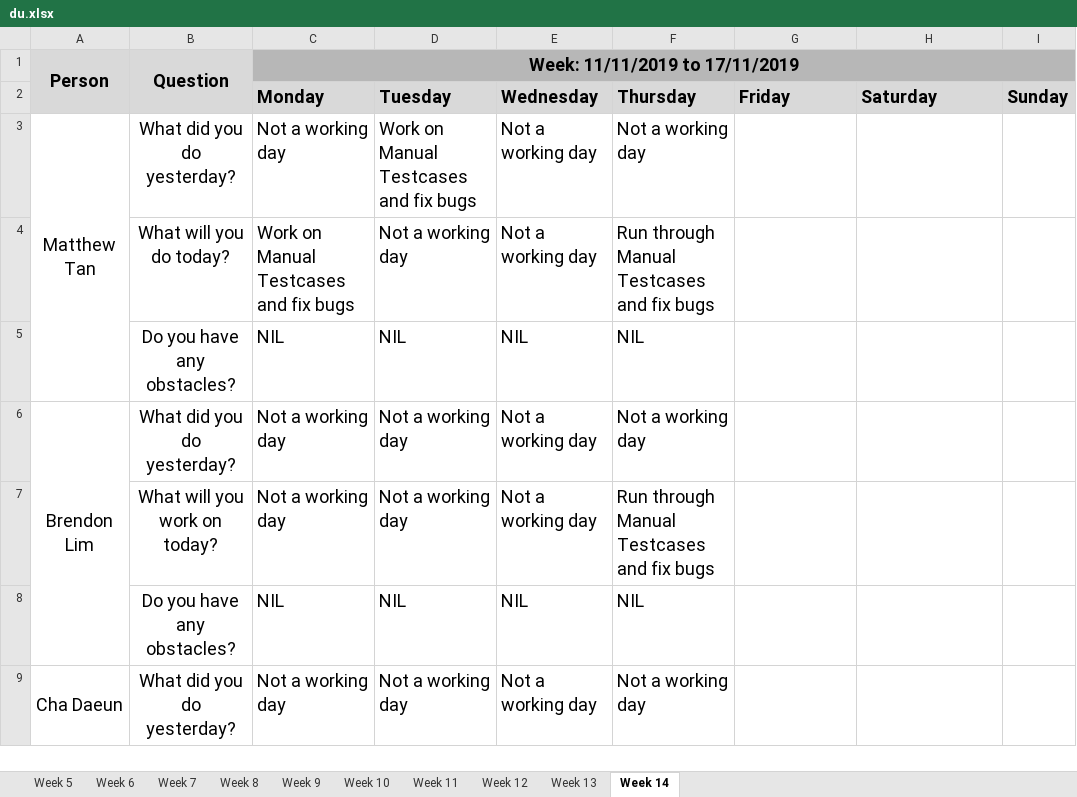
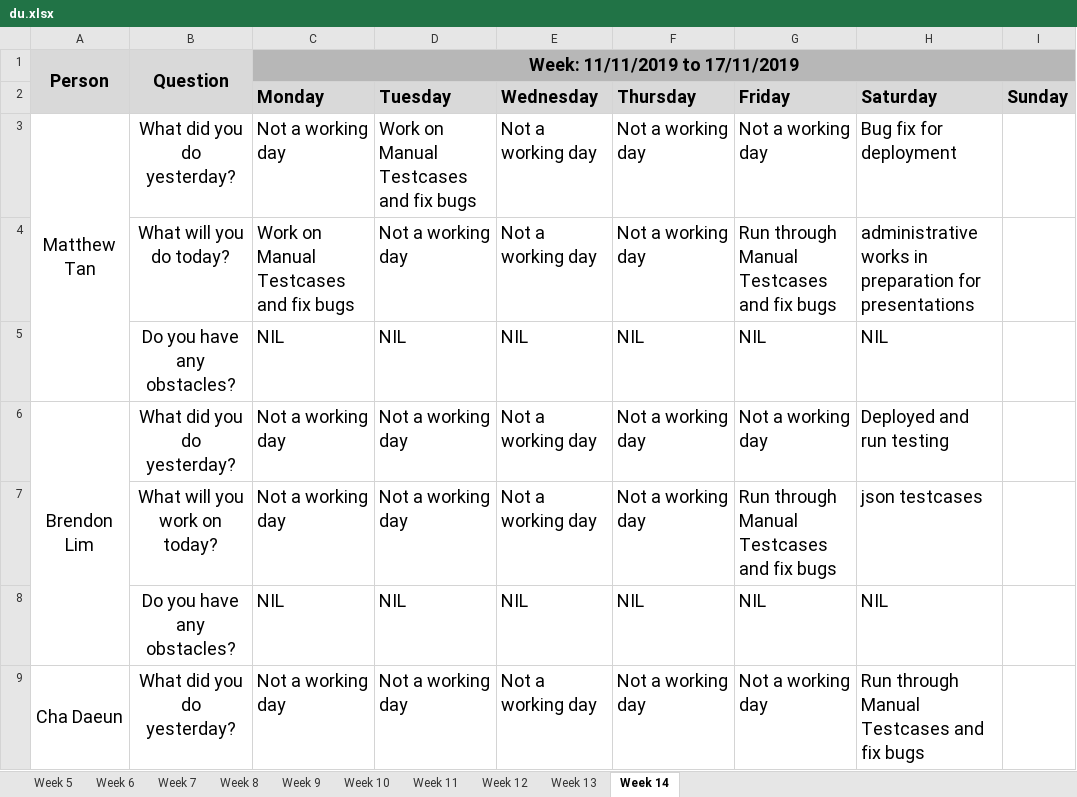
Before and after one commit to simshengqin/IS212, an Excel workbook: metrics/du.xlsx, sheet Week 14, drawn as a sheet; only a part is shown; values as stored, in another font and other column widths than the file's, no borders; the diff covers the shown part only; the diff names each change by its address in the sheet, - before the commit and + after, or states it on an @@ line.

Commit message:
Update du.xlsx

```diff
--- a/metrics/du.xlsx (sheet Week 14)
+++ b/metrics/du.xlsx (sheet Week 14)
-G3 (Friday): (empty)
+G3 (Friday): Not a working day
-H3 (Saturday): (empty)
+H3 (Saturday): Bug fix for deployment
-F4 (Thursday): Run through Manual Testcases and fix bugs
+F4 (Thursday): Not a working day
-G4 (Friday): (empty)
+G4 (Friday): Run through Manual Testcases and fix bugs
-H4 (Saturday): (empty)
+H4 (Saturday): administrative works in preparation for presentations
-G5 (Friday): (empty)
+G5 (Friday): NIL
-H5 (Saturday): (empty)
+H5 (Saturday): NIL
-G6 (Friday): (empty)
+G6 (Friday): Not a working day
-H6 (Saturday): (empty)
+H6 (Saturday): Deployed and run testing
-F7 (Thursday): Run through Manual Testcases and fix bugs
+F7 (Thursday): Not a working day
-G7 (Friday): (empty)
+G7 (Friday): Run through Manual Testcases and fix bugs
-H7 (Saturday): (empty)
+H7 (Saturday): json testcases
-G8 (Friday): (empty)
+G8 (Friday): NIL
-H8 (Saturday): (empty)
+H8 (Saturday): NIL
-G9 (Friday): (empty)
+G9 (Friday): Not a working day
-H9 (Saturday): (empty)
+H9 (Saturday): Run through Manual Testcases and fix bugs
```
Also changed, not shown: 19 edited cells elsewhere in this sheet.
